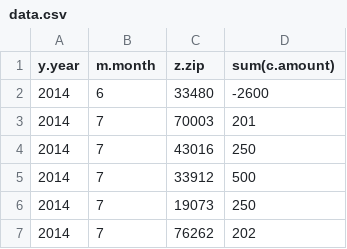
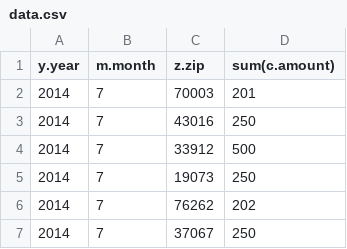
Before and after one commit to jessmartin/neo4j-hack, a CSV file: data.csv, drawn as a sheet; only a part is shown; the shorter side is filled out with more unchanged rows; the diff names each change by its address in the sheet, - before the commit and + after, or states it on an @@ line.

Commit message:
removed very outlying data - forgot one

```diff
--- a/data.csv
+++ b/data.csv
-row 2: 2014 | 6 | 33480 | -2600
```
